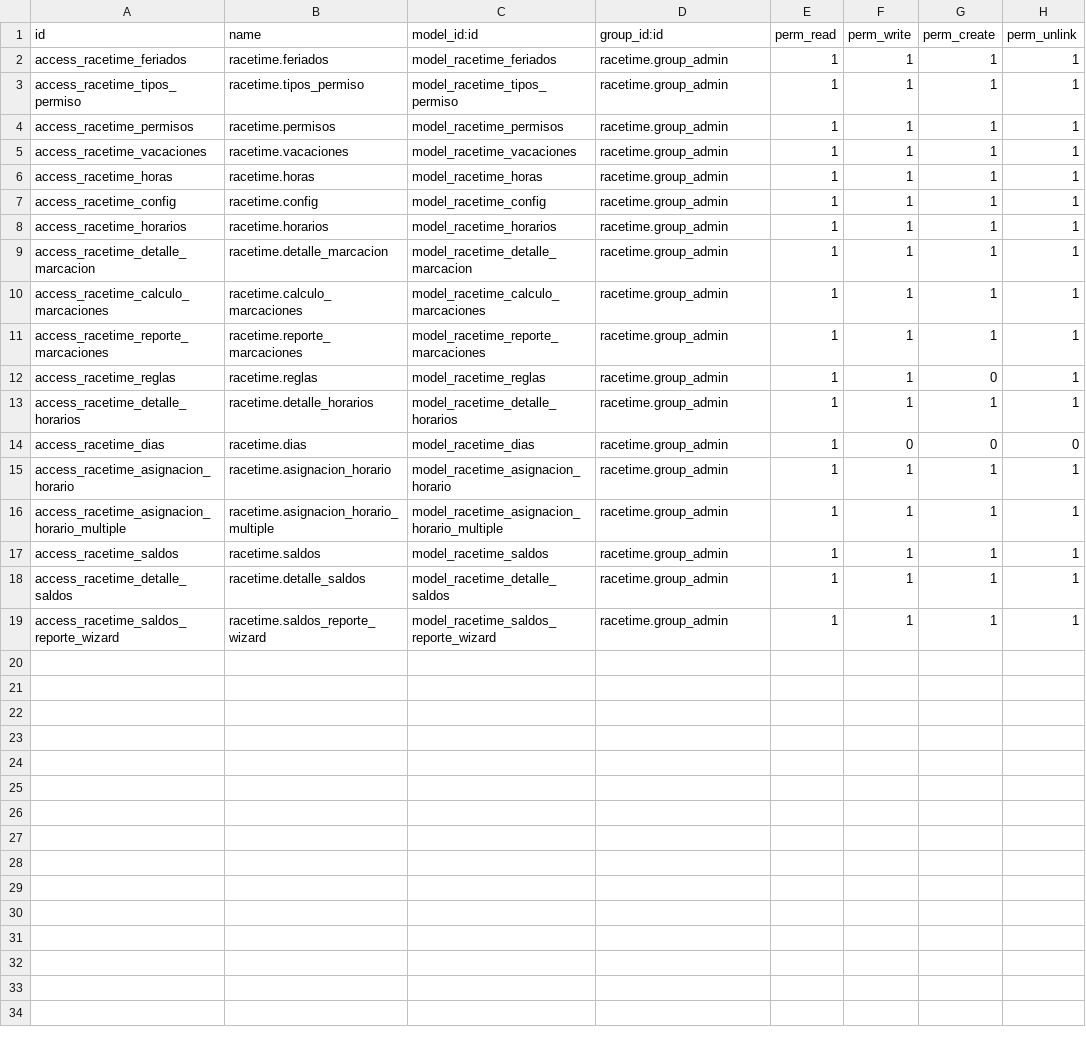
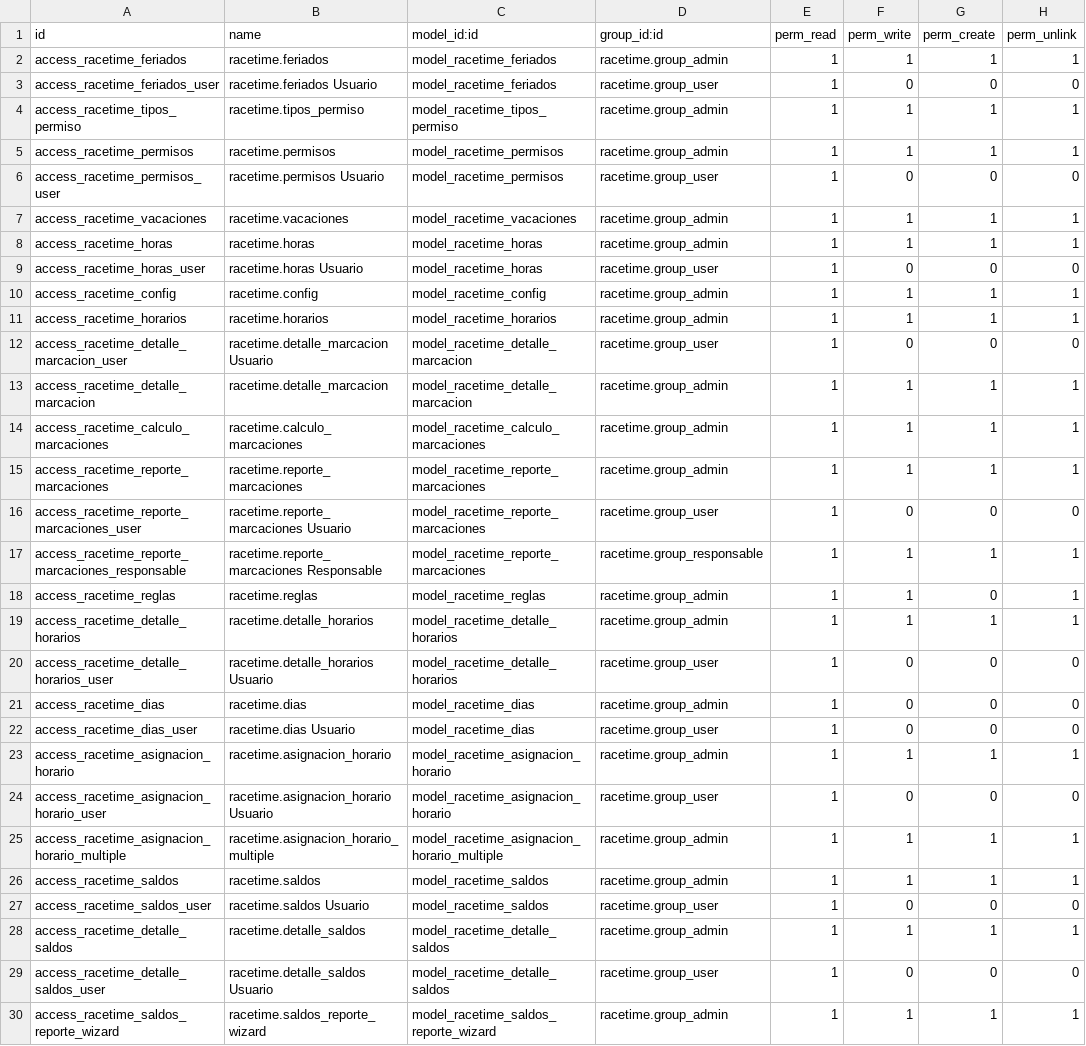
Before and after one commit to SOSTecnico/Odoo_PuceSD, a CSV file: custom_addons/Hr/racetime/security/ir.model.access.csv, drawn as a sheet; only a part is shown; the diff covers the shown part only; the diff names each change by its address in the sheet, - before the commit and + after, or states it on an @@ line.

Commit message:
Update. Configurado correctamente el Grupo Usuario para el módulo Racetime Asistencias. Solo lectura.

```diff
--- a/custom_addons/Hr/racetime/security/ir.model.access.csv
+++ b/custom_addons/Hr/racetime/security/ir.model.access.csv
+row 3: access_racetime_feriados_user | racetime.feriados Usuario | model_racetime_feriados | racetime.group_user | 1 | 0 | 0 | 0
+row 6: access_racetime_permisos_user | racetime.permisos Usuario | model_racetime_permisos | racetime.group_user | 1 | 0 | 0 | 0
+row 9: access_racetime_horas_user | racetime.horas Usuario | model_racetime_horas | racetime.group_user | 1 | 0 | 0 | 0
+row 12: access_racetime_detalle_marcacion_user | racetime.detalle_marcacion Usuario | model_racetime_detalle_marcacion | racetime.group_user | 1 | 0 | 0 | 0
+row 16: access_racetime_reporte_marcaciones_user | racetime.reporte_marcaciones Usuario | model_racetime_reporte_marcaciones | racetime.group_user | 1 | 0 | 0 | 0
+row 17: access_racetime_reporte_marcaciones_responsable | racetime.reporte_marcaciones Responsable | model_racetime_reporte_marcaciones | racetime.group_responsable | 1 | 1 | 1 | 1
+row 20: access_racetime_detalle_horarios_user | racetime.detalle_horarios Usuario | model_racetime_detalle_horarios | racetime.group_user | 1 | 0 | 0 | 0
+row 22: access_racetime_dias_user | racetime.dias Usuario | model_racetime_dias | racetime.group_user | 1 | 0 | 0 | 0
+row 24: access_racetime_asignacion_horario_user | racetime.asignacion_horario Usuario | model_racetime_asignacion_horario | racetime.group_user | 1 | 0 | 0 | 0
+row 27: access_racetime_saldos_user | racetime.saldos Usuario | model_racetime_saldos | racetime.group_user | 1 | 0 | 0 | 0
+row 29: access_racetime_detalle_saldos_user | racetime.detalle_saldos Usuario | model_racetime_detalle_saldos | racetime.group_user | 1 | 0 | 0 | 0
```
Also changed, not shown: 1 added row elsewhere in this file, 10 other files.
